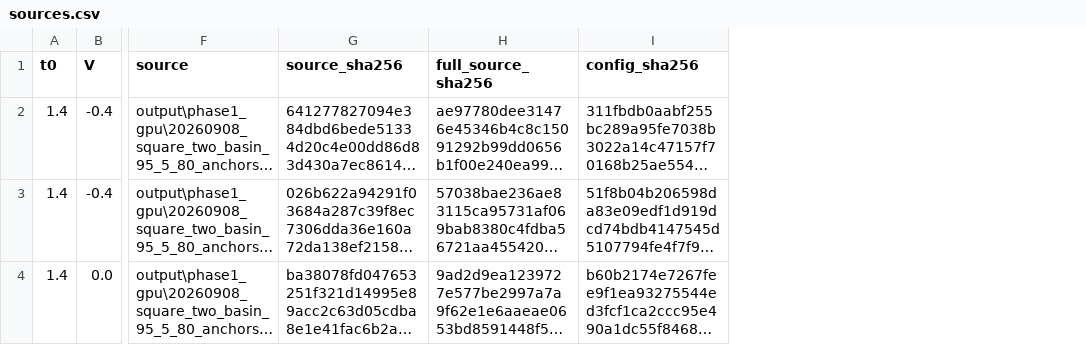
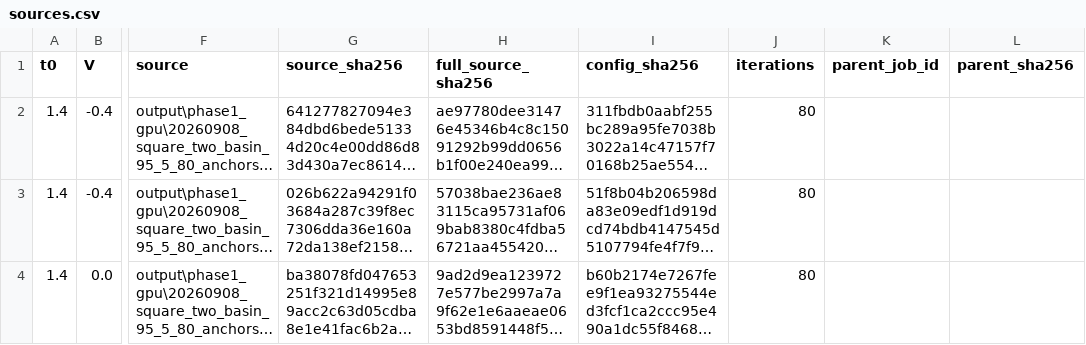
Before and after one commit to kwang0/MPS-MFT, a CSV file: ladder_mps_mft/docs/reports/two_basin_grid_20260915/sources.csv, drawn as a sheet; only a part is shown, gaps mark what is left out; long unchanged cells end in …; the diff covers the shown part only; the diff names each change by its address in the sheet, - before the commit and + after, or states it on an @@ line.

```diff
--- a/ladder_mps_mft/docs/reports/two_basin_grid_20260915/sources.csv
+++ b/ladder_mps_mft/docs/reports/two_basin_grid_20260915/sources.csv
+column J (iterations), rows 2-4: all 80
+column K (parent_job_id), empty
+column L (parent_sha256), empty
```
Also changed, not shown: 2 added rows elsewhere in this file, ladder_mps_mft/docs/reports/two_basin_grid_20260915/run_summary.csv, ladder_mps_mft/docs/reports/two_basin_grid_20260915/terminal_profiles.csv, 29 other files.
